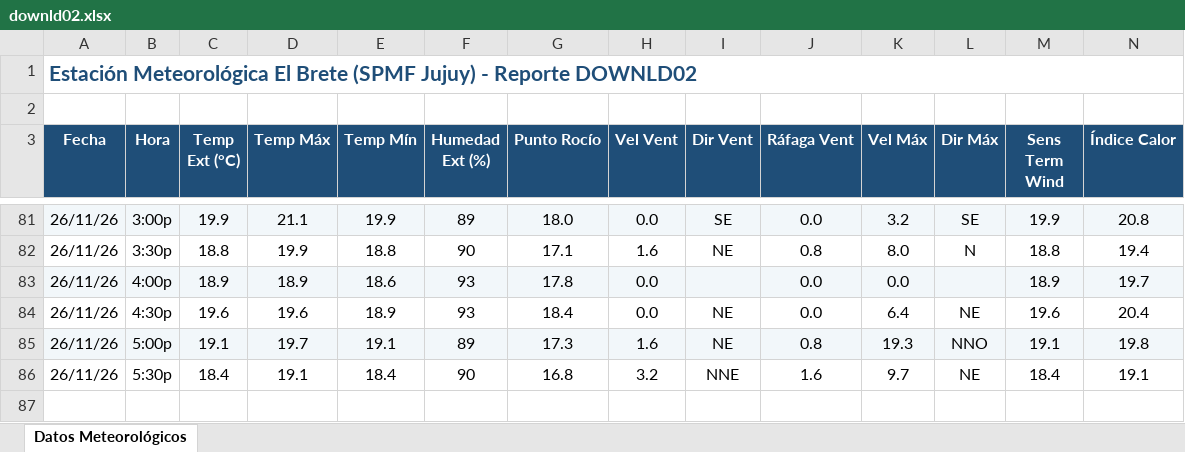
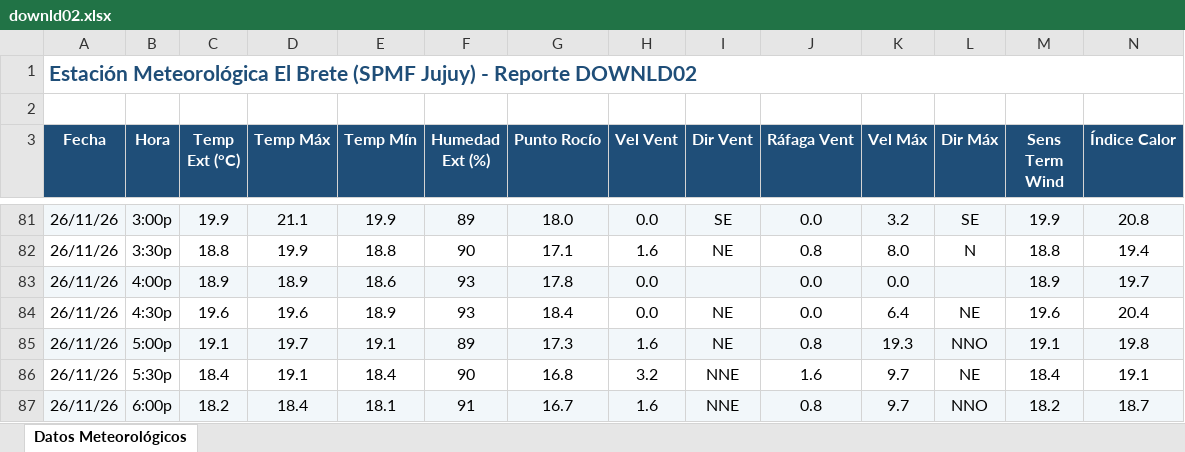
Before and after one commit to intasalta/ema_elbrete, an Excel workbook: downld02.xlsx, sheet Datos Meteorológicos, drawn as a sheet; only a part is shown, gaps mark what is left out; values as stored, in another font and other column widths than the file's, no borders; rows hold the shown columns only; the diff names each change by its address in the sheet, - before the commit and + after, or states it on an @@ line.

```diff
--- a/downld02.xlsx (sheet Datos Meteorológicos)
+++ b/downld02.xlsx (sheet Datos Meteorológicos)
+row 87: 26/11/26 | 6:00p | 18.2 | 18.4 | 18.1 | 91 | 16.7 | 1.6 | NNE | 0.8 | 9.7 | NNO | 18.2 | 18.7
```
Also changed, not shown: downld08.xlsx, 2 other files.
